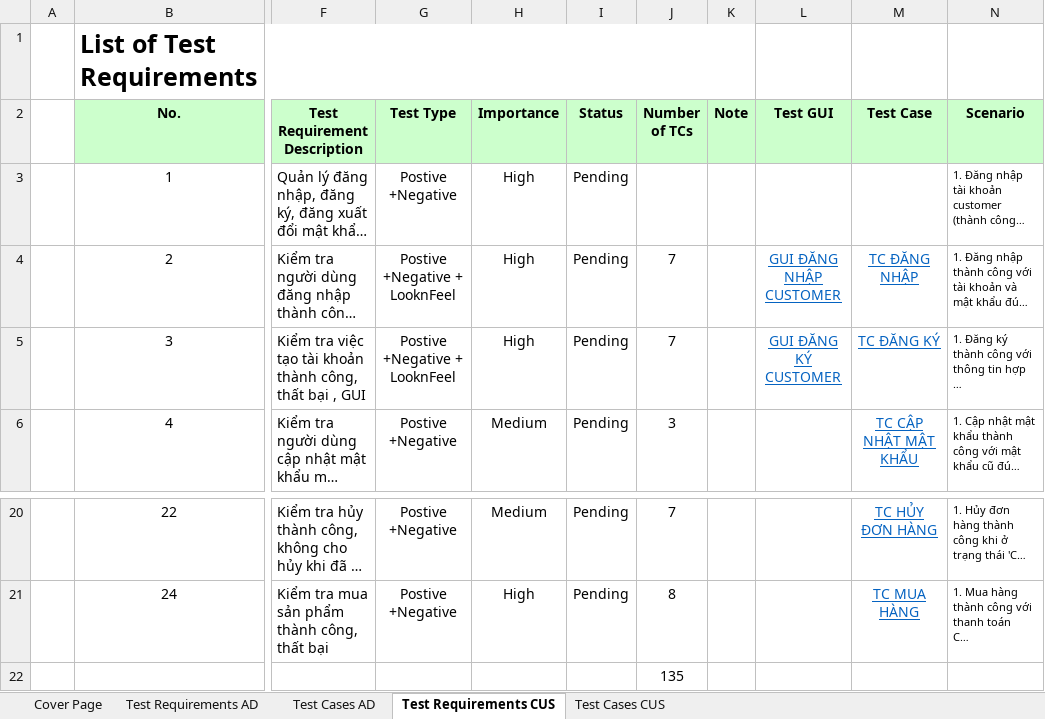
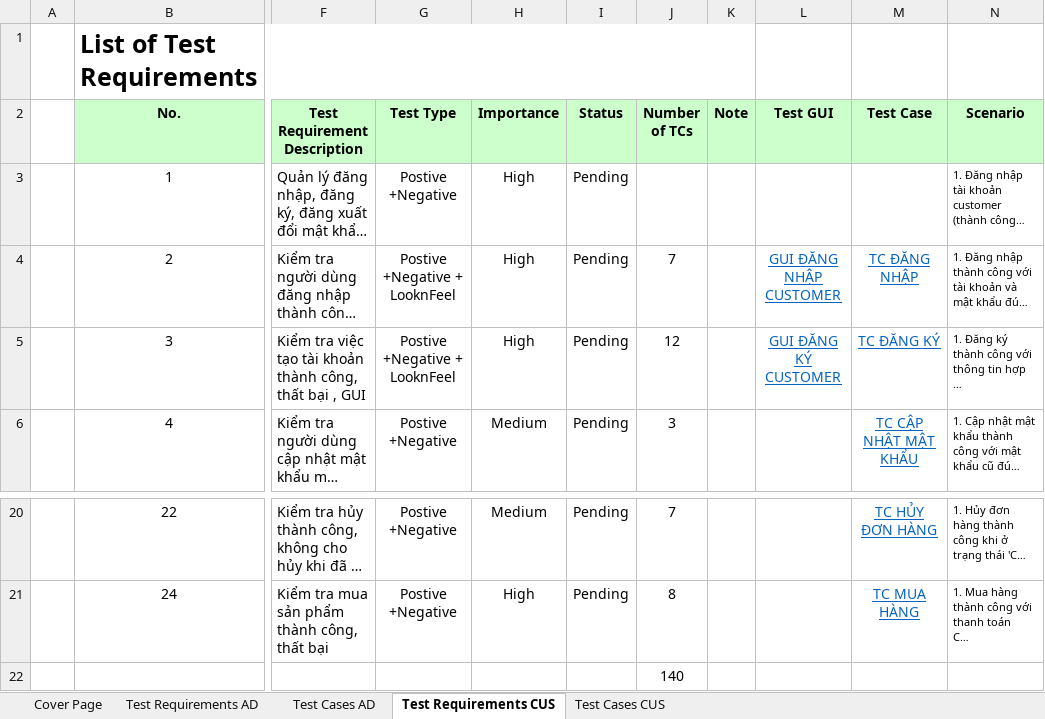
Before and after one commit to pn-knguyen/BDCLPM_DoAnCuoiKy_LT, an Excel workbook: 2117_Functional_Testcase.xlsx, sheet Test Requirements CUS, drawn as a sheet; only a part is shown, gaps mark what is left out; long unchanged cells end in …; values as stored, in another font and other column widths than the file's, no borders; the diff names each change by its address in the sheet, - before the commit and + after, or states it on an @@ line.

```diff
--- a/2117_Functional_Testcase.xlsx (sheet Test Requirements CUS)
+++ b/2117_Functional_Testcase.xlsx (sheet Test Requirements CUS)
-J5 (Number of TCs): 7
+J5 (Number of TCs): 12
-J22 (Number of TCs): 135
+J22 (Number of TCs): 140
```
Also changed, not shown: sheet Test Cases AD, sheet Test Cases CUS, formulas that keep their value, charts or pictures.
